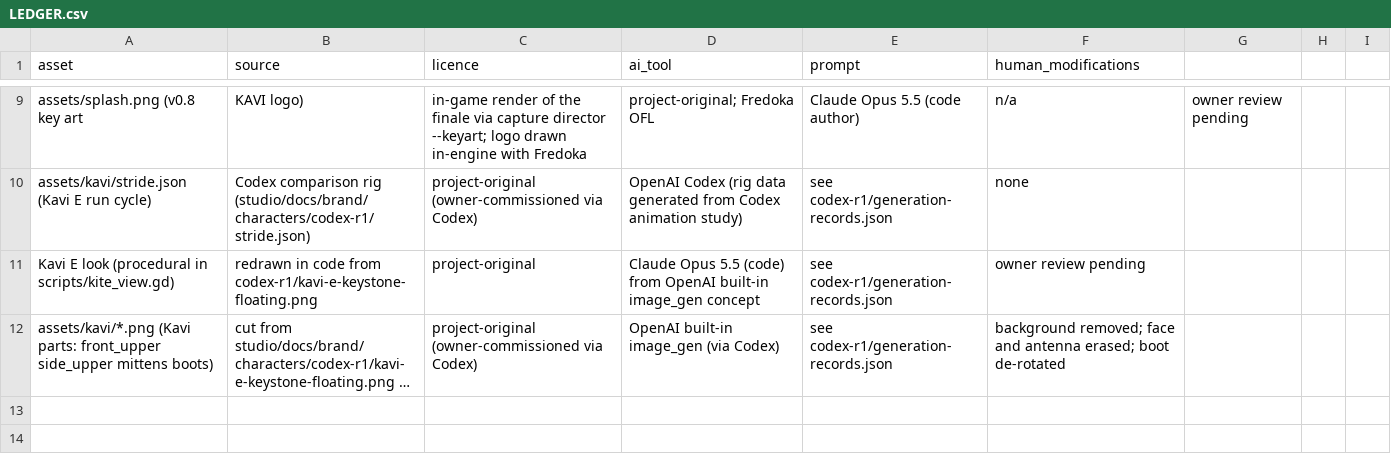
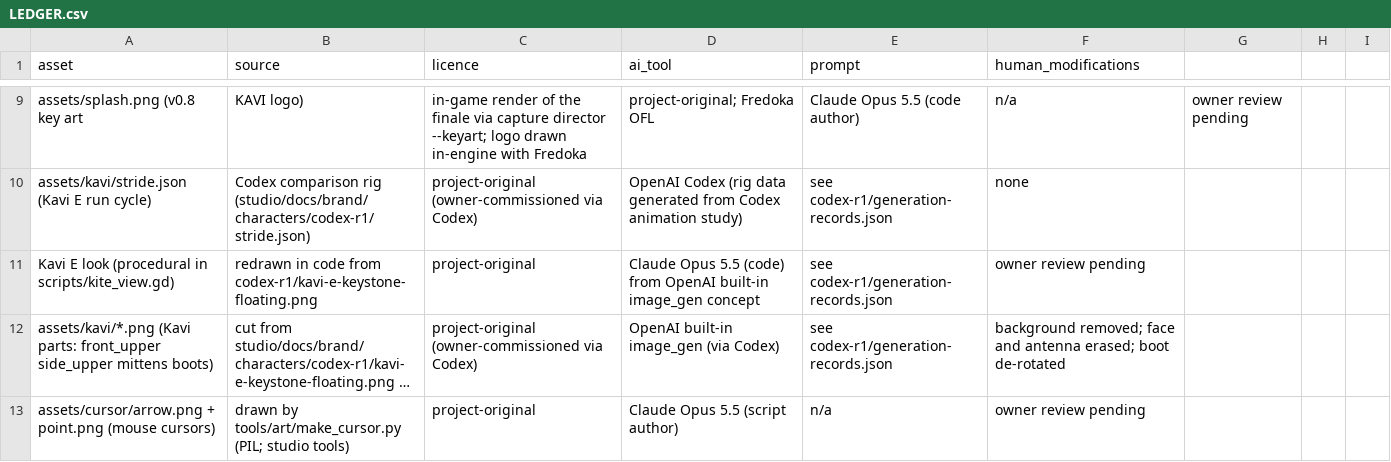
Before and after one commit to Badcool-Interactive/KAVI-Letters-To-Lia, a CSV file: docs/LEDGER.csv, drawn as a sheet; only a part is shown, gaps mark what is left out; long unchanged cells end in …; the diff names each change by its address in the sheet, - before the commit and + after, or states it on an @@ line.

Commit message:
v0.8.13: clickable balloons/plane/ships/birds, custom cursor, WASD menus, clearer menu

```diff
--- a/docs/LEDGER.csv
+++ b/docs/LEDGER.csv
+row 13: assets/cursor/arrow.png + point.png (mouse cursors) | drawn by tools/art/make_cursor.py (PIL; studio tools) | project-original | Claude Opus 5.5 (script author) | n/a | owner review pending
```
Also changed, not shown: 9 other files.
